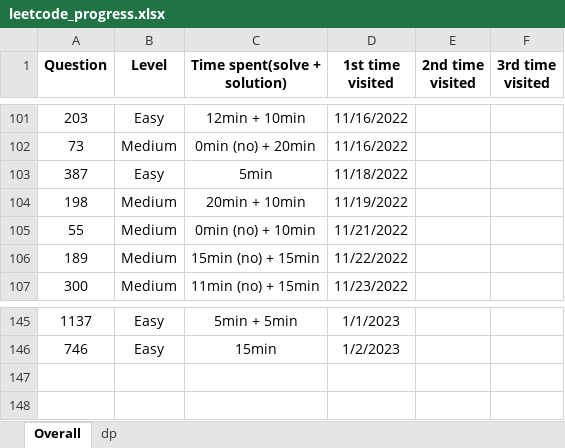
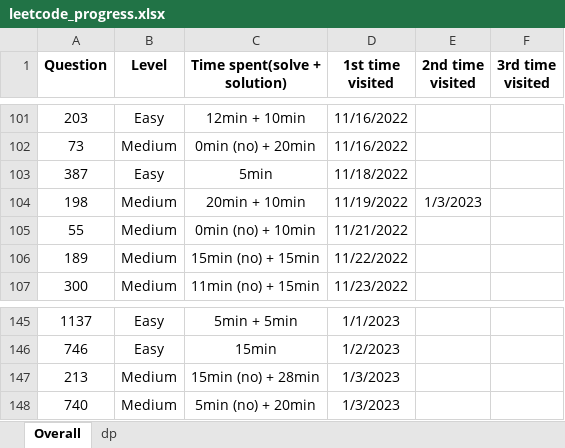
Before and after one commit to JessyZhang533/Leetcode, an Excel workbook: leetcode_progress.xlsx, sheet Overall, drawn as a sheet; only a part is shown, gaps mark what is left out; values as stored, in another font and other column widths than the file's, no borders; conditional formats not drawn; the diff names each change by its address in the sheet, - before the commit and + after, or states it on an @@ line.

```diff
--- a/leetcode_progress.xlsx (sheet Overall)
+++ b/leetcode_progress.xlsx (sheet Overall)
-E104 (2nd time visited): (empty)
+E104 (2nd time visited): 1/3/2023
+row 147: 213 | Medium | 15min (no) + 28min | 1/3/2023
+row 148: 740 | Medium | 5min (no) + 20min | 1/3/2023
```
Also changed, not shown: sheet dp, 1 other file.
